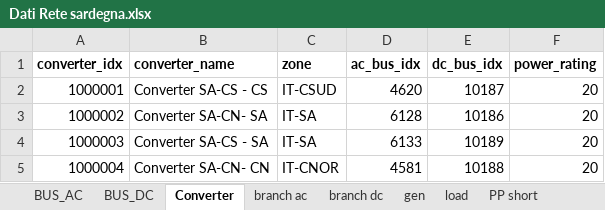
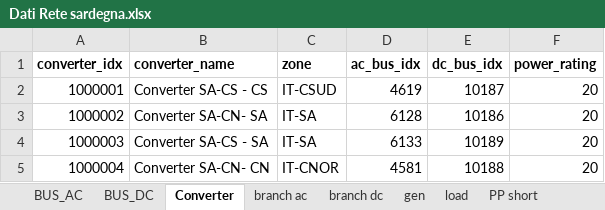
Before and after one commit to GiacomoBastianel/EU_grid_operations, an Excel workbook: data_sources/Dati Rete sardegna.xlsx, sheet Converter, drawn as a sheet; values as stored, in another font and other column widths than the file's, no borders; the diff names each change by its address in the sheet, - before the commit and + after, or states it on an @@ line.

```diff
--- a/data_sources/Dati Rete sardegna.xlsx (sheet Converter)
+++ b/data_sources/Dati Rete sardegna.xlsx (sheet Converter)
-D2 (ac_bus_idx): 4620
+D2 (ac_bus_idx): 4619
```
Also changed, not shown: sheet BUS_DC, 36 other files.
